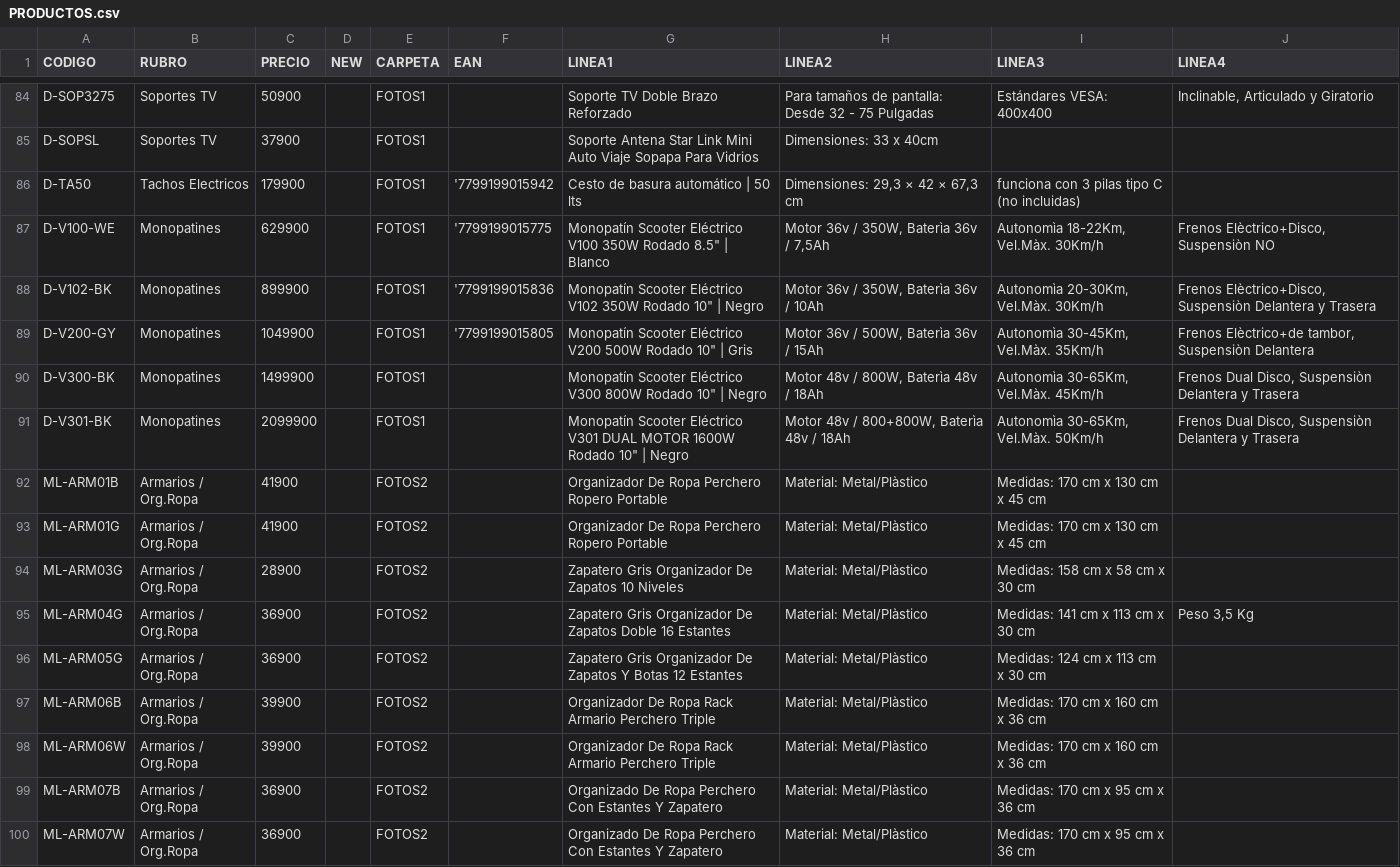
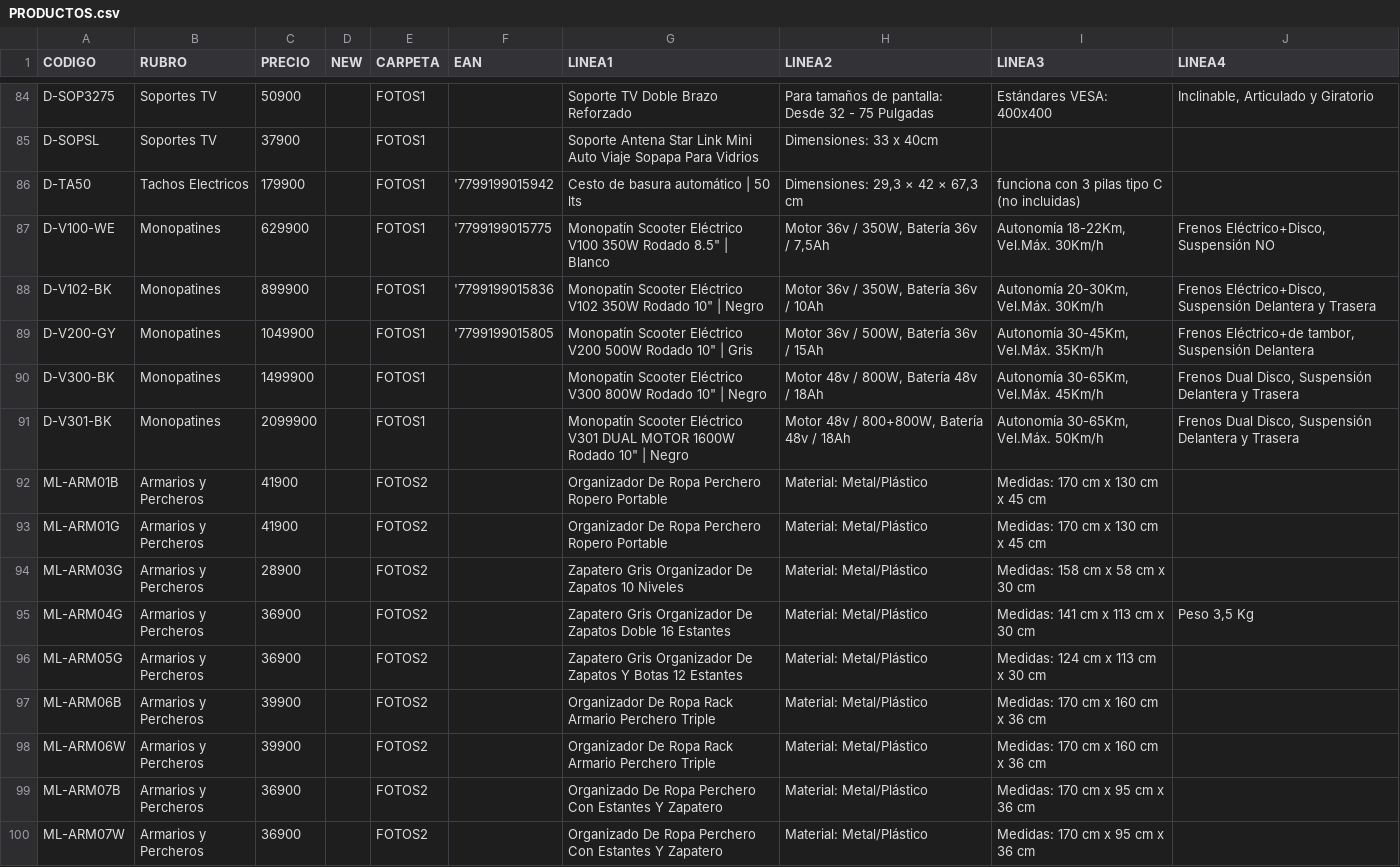
Before and after one commit to DaihatsuHub/CATALOGO-GENERAL, a CSV file: PRODUCTOS.csv, drawn as a sheet; only a part is shown, gaps mark what is left out; the diff covers the shown part only.

Commit message:
Add files via upload

```diff
--- a/PRODUCTOS.csv
+++ b/PRODUCTOS.csv
@@ -86,15 +86,15 @@ D-SOPSL;Soportes TV;37900;;FOTOS1;;Soporte Antena Star Link Mini Auto Viaje Sopa
 D-TA50;Tachos Electricos;179900;;FOTOS1;'7799199015942;Cesto de basura automático | 50 lts;Dimensiones: 29,3 × 42 × 67,3 cm;funciona con 3 pilas tipo C (no incluidas);
-D-V100-WE;Monopatines;629900;;FOTOS1;'7799199015775;"Monopatín Scooter Eléctrico V100 350W Rodado 8.5"" | Blanco";Motor 36v / 350W, Baterìa 36v / 7,5Ah;Autonomìa 18-22Km, Vel.Màx. 30Km/h;Frenos Elèctrico+Disco, Suspensiòn NO
-D-V102-BK;Monopatines;899900;;FOTOS1;'7799199015836;"Monopatín Scooter Eléctrico V102 350W Rodado 10"" | Negro";Motor 36v / 350W, Baterìa 36v / 10Ah;Autonomìa 20-30Km, Vel.Màx. 30Km/h;Frenos Elèctrico+Disco, Suspensiòn Delantera y Trasera
-D-V200-GY;Monopatines;1049900;;FOTOS1;'7799199015805;"Monopatín Scooter Eléctrico V200 500W Rodado 10"" | Gris";Motor 36v / 500W, Baterìa 36v / 15Ah;Autonomìa 30-45Km, Vel.Màx. 35Km/h;Frenos Elèctrico+de tambor, Suspensiòn Delantera
-D-V300-BK;Monopatines;1499900;;FOTOS1;;"Monopatín Scooter Eléctrico V300 800W Rodado 10"" | Negro";Motor 48v / 800W, Baterìa 48v / 18Ah;Autonomìa 30-65Km, Vel.Màx. 45Km/h;Frenos Dual Disco, Suspensiòn Delantera y Trasera
-D-V301-BK;Monopatines;2099900;;FOTOS1;;"Monopatín Scooter Eléctrico V301 DUAL MOTOR 1600W Rodado 10"" | Negro";Motor 48v / 800+800W, Baterìa 48v / 18Ah;Autonomìa 30-65Km, Vel.Màx. 50Km/h;Frenos Dual Disco, Suspensiòn Delantera y Trasera
-ML-ARM01B;Armarios / Org.Ropa;41900;;FOTOS2;;Organizador De Ropa Perchero Ropero Portable;Material: Metal/Plàstico;Medidas: 170 cm x 130 cm x 45 cm;
-ML-ARM01G;Armarios / Org.Ropa;41900;;FOTOS2;;Organizador De Ropa Perchero Ropero Portable;Material: Metal/Plàstico;Medidas: 170 cm x 130 cm x 45 cm;
-ML-ARM03G;Armarios / Org.Ropa;28900;;FOTOS2;;Zapatero Gris Organizador De Zapatos 10 Niveles;Material: Metal/Plàstico;Medidas: 158 cm x 58 cm x 30 cm;
-ML-ARM04G;Armarios / Org.Ropa;36900;;FOTOS2;;Zapatero Gris Organizador De Zapatos Doble 16 Estantes;Material: Metal/Plàstico;Medidas: 141 cm x 113 cm x 30 cm;Peso 3,5 Kg
-ML-ARM05G;Armarios / Org.Ropa;36900;;FOTOS2;;Zapatero Gris Organizador De Zapatos Y Botas 12 Estantes;Material: Metal/Plàstico;Medidas: 124 cm x 113 cm x 30 cm;
-ML-ARM06B;Armarios / Org.Ropa;39900;;FOTOS2;;Organizador De Ropa Rack Armario Perchero Triple;Material: Metal/Plàstico;Medidas: 170 cm x 160 cm x 36 cm;
-ML-ARM06W;Armarios / Org.Ropa;39900;;FOTOS2;;Organizador De Ropa Rack Armario Perchero Triple;Material: Metal/Plàstico;Medidas: 170 cm x 160 cm x 36 cm;
-ML-ARM07B;Armarios / Org.Ropa;36900;;FOTOS2;;Organizado De Ropa Perchero Con Estantes Y Zapatero;Material: Metal/Plàstico;Medidas: 170 cm x 95 cm x 36 cm;
-ML-ARM07W;Armarios / Org.Ropa;36900;;FOTOS2;;Organizado De Ropa Perchero Con Estantes Y Zapatero;Material: Metal/Plàstico;Medidas: 170 cm x 95 cm x 36 cm;
+D-V100-WE;Monopatines;629900;;FOTOS1;'7799199015775;"Monopatín Scooter Eléctrico V100 350W Rodado 8.5"" | Blanco";Motor 36v / 350W, Batería 36v / 7,5Ah;Autonomía 18-22Km, Vel.Máx. 30Km/h;Frenos Eléctrico+Disco, Suspensión NO
+D-V102-BK;Monopatines;899900;;FOTOS1;'7799199015836;"Monopatín Scooter Eléctrico V102 350W Rodado 10"" | Negro";Motor 36v / 350W, Batería 36v / 10Ah;Autonomía 20-30Km, Vel.Máx. 30Km/h;Frenos Eléctrico+Disco, Suspensión Delantera y Trasera
+D-V200-GY;Monopatines;1049900;;FOTOS1;'7799199015805;"Monopatín Scooter Eléctrico V200 500W Rodado 10"" | Gris";Motor 36v / 500W, Batería 36v / 15Ah;Autonomía 30-45Km, Vel.Máx. 35Km/h;Frenos Eléctrico+de tambor, Suspensión Delantera
+D-V300-BK;Monopatines;1499900;;FOTOS1;;"Monopatín Scooter Eléctrico V300 800W Rodado 10"" | Negro";Motor 48v / 800W, Batería 48v / 18Ah;Autonomía 30-65Km, Vel.Máx. 45Km/h;Frenos Dual Disco, Suspensión Delantera y Trasera
+D-V301-BK;Monopatines;2099900;;FOTOS1;;"Monopatín Scooter Eléctrico V301 DUAL MOTOR 1600W Rodado 10"" | Negro";Motor 48v / 800+800W, Batería 48v / 18Ah;Autonomía 30-65Km, Vel.Máx. 50Km/h;Frenos Dual Disco, Suspensión Delantera y Trasera
+ML-ARM01B;Armarios y Percheros;41900;;FOTOS2;;Organizador De Ropa Perchero Ropero Portable;Material: Metal/Plástico;Medidas: 170 cm x 130 cm x 45 cm;
+ML-ARM01G;Armarios y Percheros;41900;;FOTOS2;;Organizador De Ropa Perchero Ropero Portable;Material: Metal/Plástico;Medidas: 170 cm x 130 cm x 45 cm;
+ML-ARM03G;Armarios y Percheros;28900;;FOTOS2;;Zapatero Gris Organizador De Zapatos 10 Niveles;Material: Metal/Plástico;Medidas: 158 cm x 58 cm x 30 cm;
+ML-ARM04G;Armarios y Percheros;36900;;FOTOS2;;Zapatero Gris Organizador De Zapatos Doble 16 Estantes;Material: Metal/Plástico;Medidas: 141 cm x 113 cm x 30 cm;Peso 3,5 Kg
+ML-ARM05G;Armarios y Percheros;36900;;FOTOS2;;Zapatero Gris Organizador De Zapatos Y Botas 12 Estantes;Material: Metal/Plástico;Medidas: 124 cm x 113 cm x 30 cm;
+ML-ARM06B;Armarios y Percheros;39900;;FOTOS2;;Organizador De Ropa Rack Armario Perchero Triple;Material: Metal/Plástico;Medidas: 170 cm x 160 cm x 36 cm;
+ML-ARM06W;Armarios y Percheros;39900;;FOTOS2;;Organizador De Ropa Rack Armario Perchero Triple;Material: Metal/Plástico;Medidas: 170 cm x 160 cm x 36 cm;
+ML-ARM07B;Armarios y Percheros;36900;;FOTOS2;;Organizado De Ropa Perchero Con Estantes Y Zapatero;Material: Metal/Plástico;Medidas: 170 cm x 95 cm x 36 cm;
+ML-ARM07W;Armarios y Percheros;36900;;FOTOS2;;Organizado De Ropa Perchero Con Estantes Y Zapatero;Material: Metal/Plástico;Medidas: 170 cm x 95 cm x 36 cm;
```
Also changed, not shown: 13 added rows and 13 edited cells elsewhere in this file.
